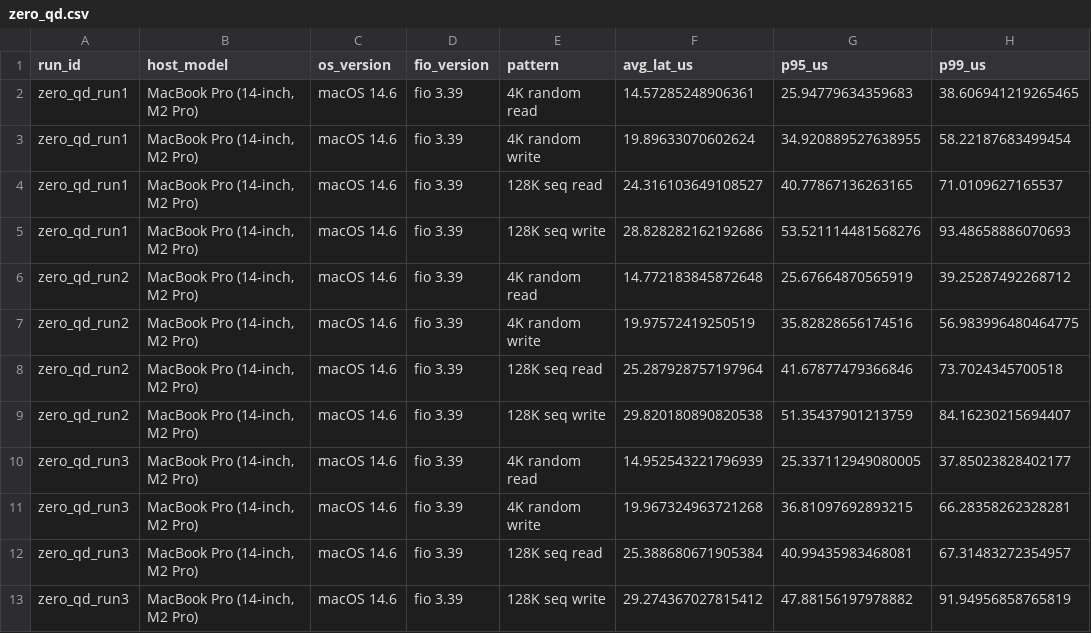
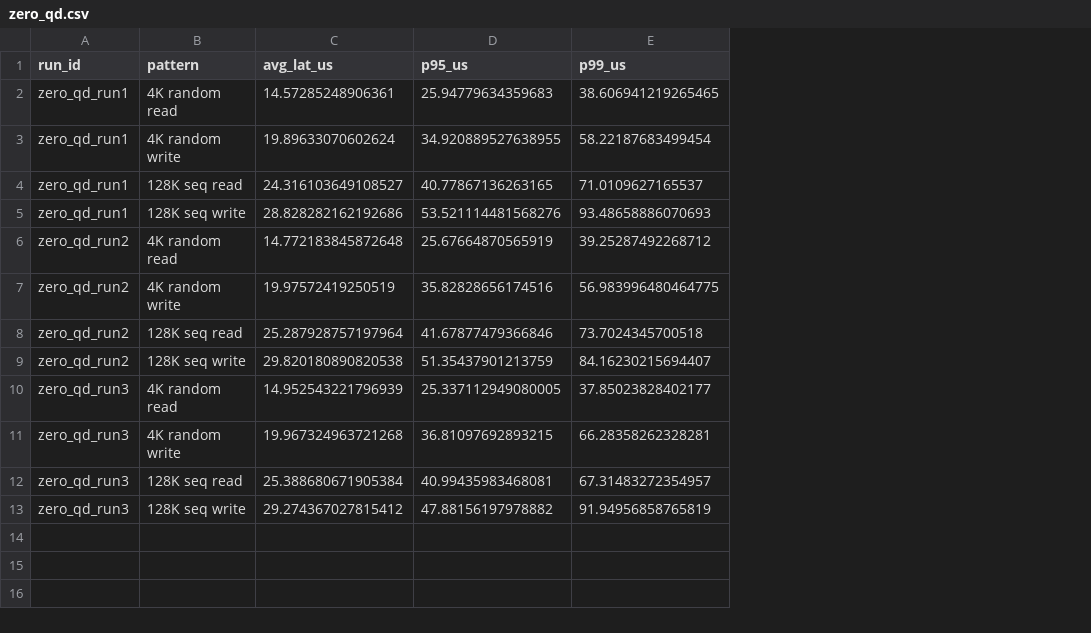
Before and after one commit to ItchyTrack/Advanced-Computer-Systems-Projects, a CSV file: Project3/results/zero_qd.csv, drawn as a sheet; the diff names each change by its address in the sheet, - before the commit and + after, or states it on an @@ line.

Commit message:
what even is this

```diff
--- a/Project3/results/zero_qd.csv
+++ b/Project3/results/zero_qd.csv
-column B (host_model), rows 2-13: all MacBook Pro (14-inch, M2 Pro)
-column C (os_version), rows 2-13: all macOS 14.6
-column D (fio_version), rows 2-13: all fio 3.39
```
